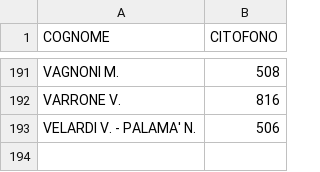
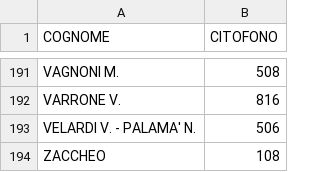
Before and after one commit to z3aroma/z3aroma.github.io, a CSV file: data/citofoni_z3a.csv, drawn as a sheet; only a part is shown, gaps mark what is left out; the diff names each change by its address in the sheet, - before the commit and + after, or states it on an @@ line.

Commit message:
Update citofoni_z3a.csv
Aggiunta ZACCHEO

```diff
--- a/data/citofoni_z3a.csv
+++ b/data/citofoni_z3a.csv
+row 194: ZACCHEO | 108
```
